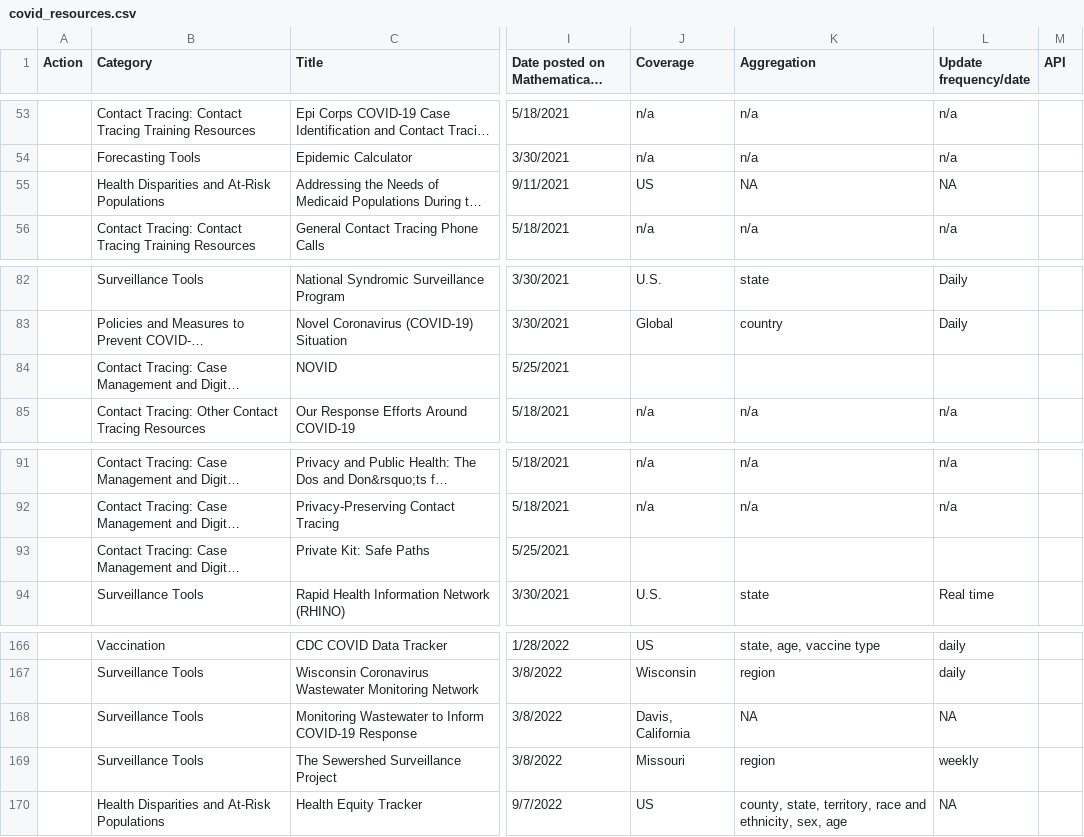
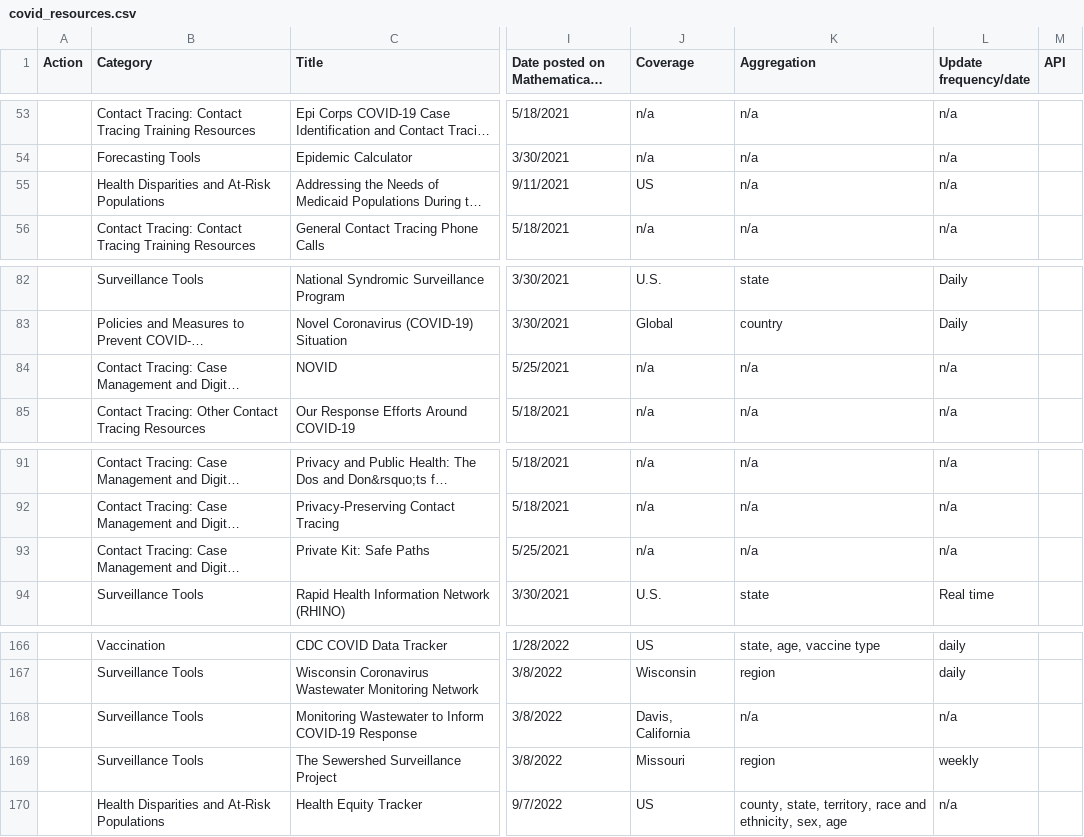
Before and after one commit to mathematica-mpr/covidinfo, a CSV file: docs/data/covid_resources.csv, drawn as a sheet; only a part is shown, gaps mark what is left out; long unchanged cells end in …; the diff covers the shown part only; the diff names each change by its address in the sheet, - before the commit and + after, or states it on an @@ line.

```diff
--- a/docs/data/covid_resources.csv
+++ b/docs/data/covid_resources.csv
-K55 (Aggregation): NA
+K55 (Aggregation): n/a
-L55 (Update frequency/date): NA
+L55 (Update frequency/date): n/a
-J84 (Coverage): (empty)
+J84 (Coverage): n/a
-K84 (Aggregation): (empty)
+K84 (Aggregation): n/a
-L84 (Update frequency/date): (empty)
+L84 (Update frequency/date): n/a
-J93 (Coverage): (empty)
+J93 (Coverage): n/a
-K93 (Aggregation): (empty)
+K93 (Aggregation): n/a
-L93 (Update frequency/date): (empty)
+L93 (Update frequency/date): n/a
-K168 (Aggregation): NA
+K168 (Aggregation): n/a
-L168 (Update frequency/date): NA
+L168 (Update frequency/date): n/a
-L170 (Update frequency/date): NA
+L170 (Update frequency/date): n/a
```
Also changed, not shown: 103 edited cells elsewhere in this file, data/covid_resources.csv, 6 other files.
